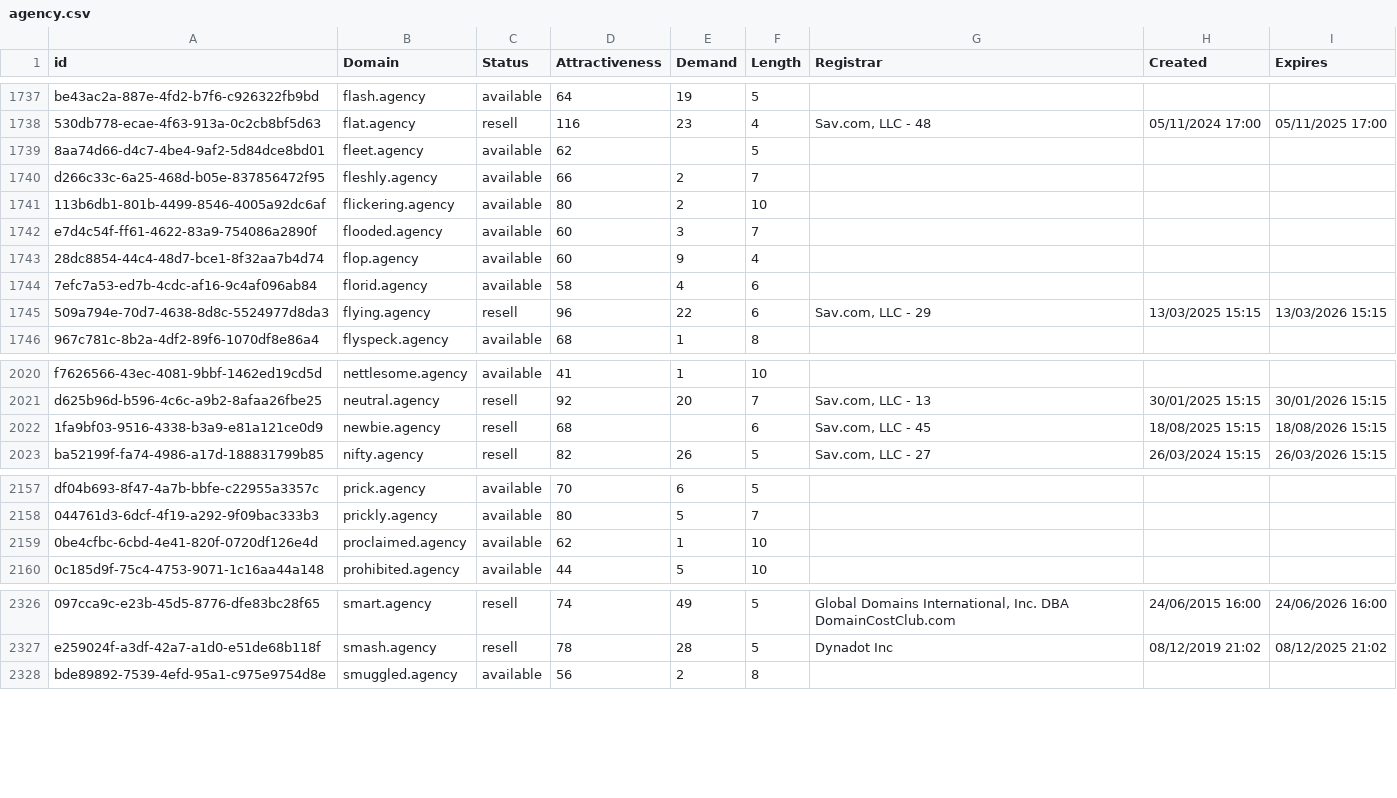
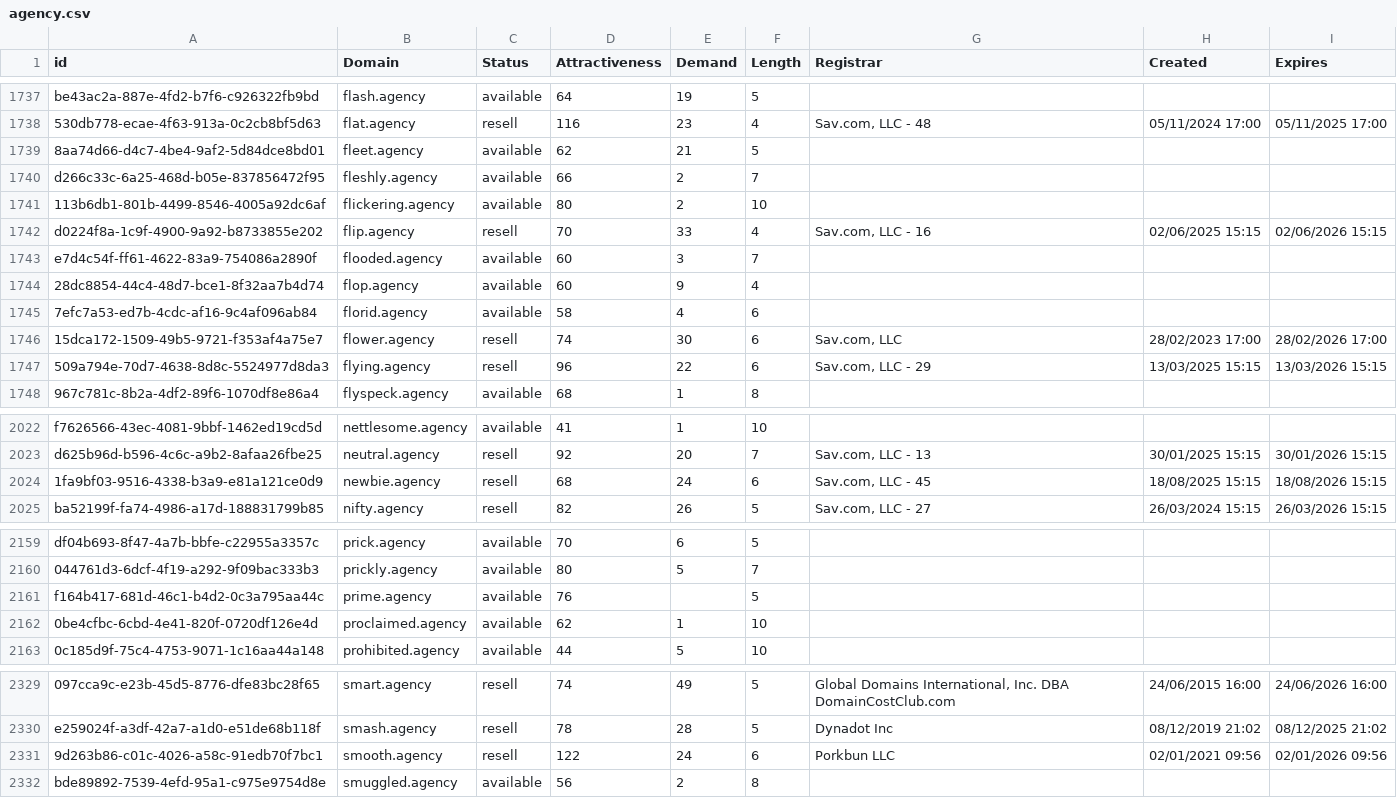
Before and after one commit to UniqueDomains/agency-oneword-domains, a CSV file: agency.csv, drawn as a sheet; only a part is shown, gaps mark what is left out; addresses are those after the commit; the diff names each change by its address in the sheet, - before the commit and + after, or states it on an @@ line.

Commit message:
Domains update

```diff
--- a/agency.csv
+++ b/agency.csv
-E1739 (Demand): (empty)
+E1739 (Demand): 21
+row 1742: d0224f8a-1c9f-4900-9a92-b8733855e202 | flip.agency | resell | 70 | 33 | 4 | Sav.com, LLC - 16 | 02/06/2025 15:15 | 02/06/2026 15:15
+row 1746: 15dca172-1509-49b5-9721-f353af4a75e7 | flower.agency | resell | 74 | 30 | 6 | Sav.com, LLC | 28/02/2023 17:00 | 28/02/2026 17:00
-E2024 (Demand): (empty)
+E2024 (Demand): 24
+row 2161: f164b417-681d-46c1-b4d2-0c3a795aa44c | prime.agency | available | 76 |  | 5
+row 2331: 9d263b86-c01c-4026-a58c-91edb70f7bc1 | smooth.agency | resell | 122 | 24 | 6 | Porkbun LLC | 02/01/2021 09:56 | 02/01/2026 09:56
```
Also changed, not shown: 2 other files.
